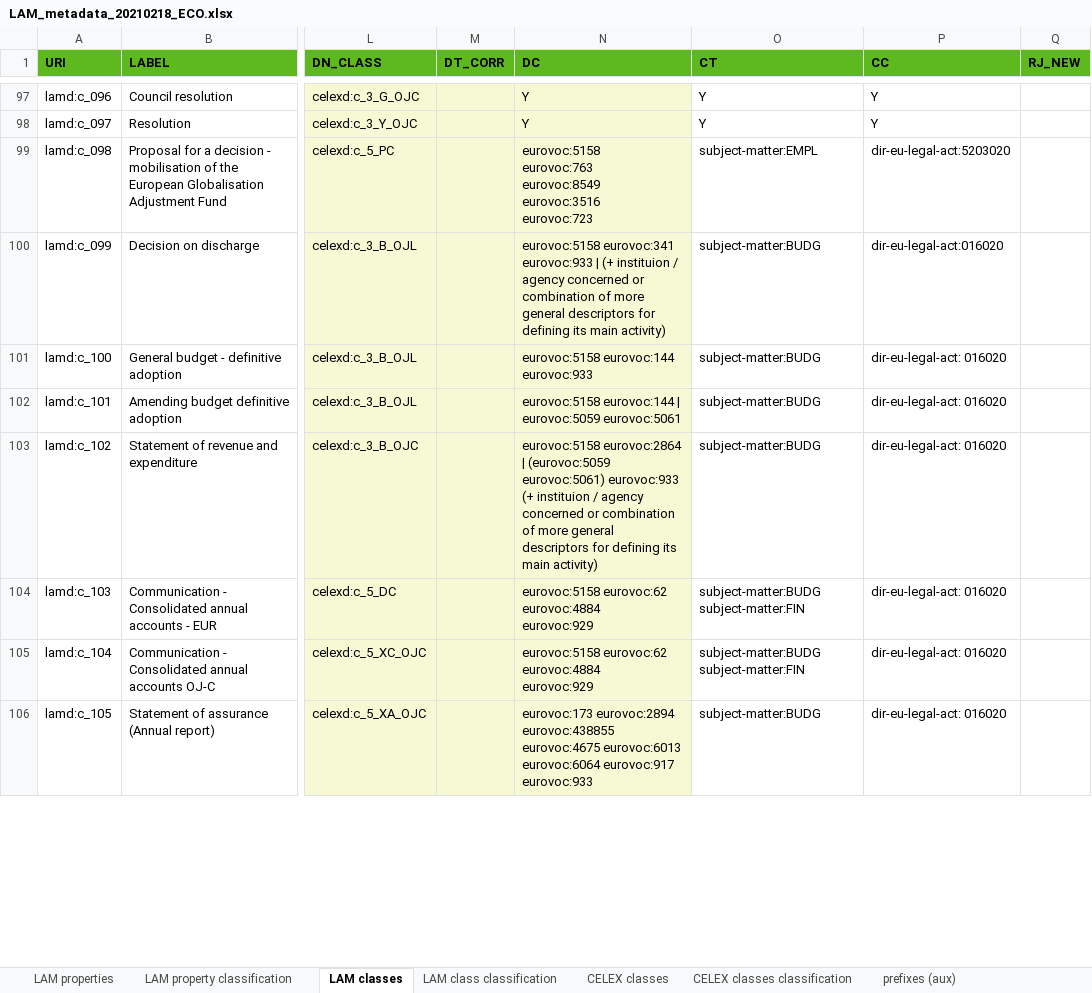
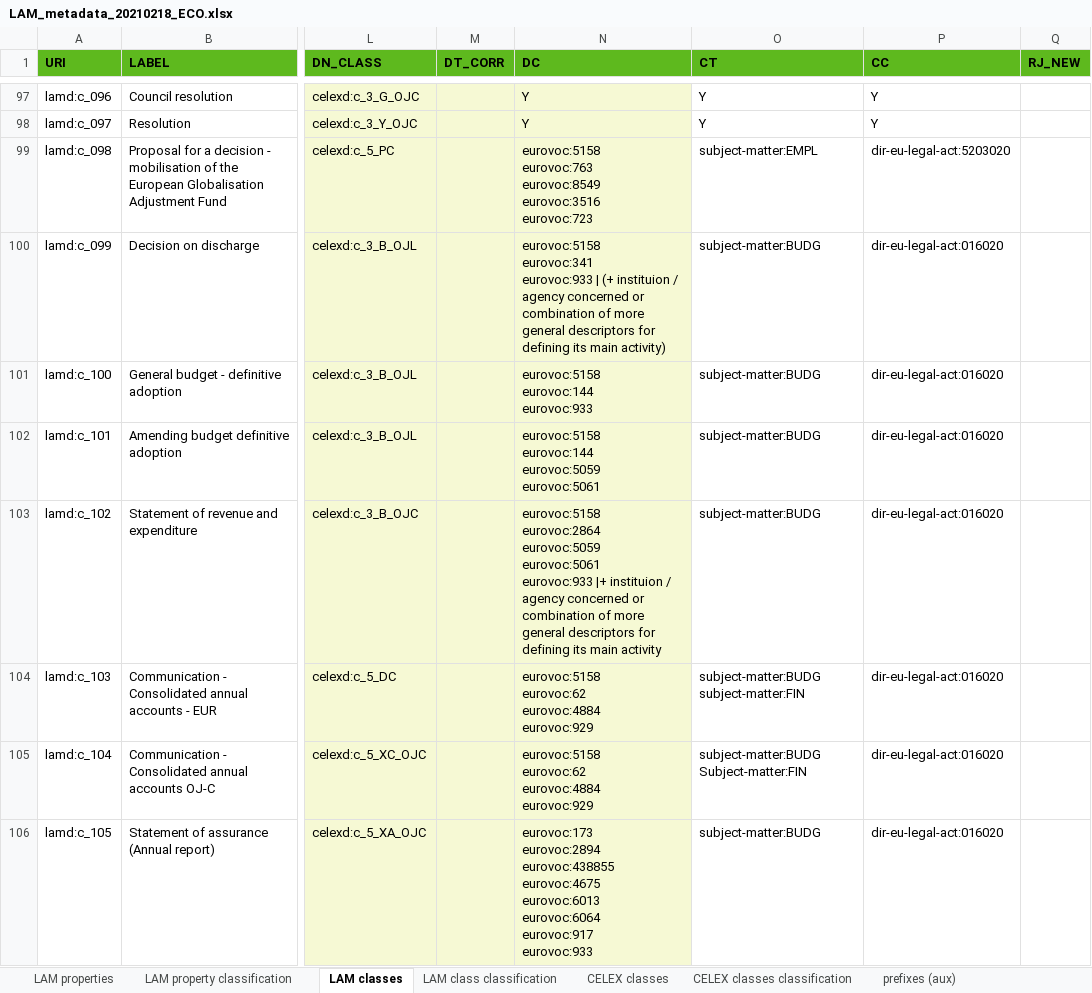
Before and after one commit to meaningfy-ws/lam4vb3, an Excel workbook: resources/input_workbook/LAM_metadata_20210218_ECO.xlsx, sheet LAM classes, drawn as a sheet; only a part is shown, gaps mark what is left out; values as stored, in another font and other column widths than the file's, no borders; charts and pictures not drawn; ↵ is a line break in a cell; the diff covers the shown part only; the diff names each change by its address in the sheet, - before the commit and + after, or states it on an @@ line.

```diff
--- a/resources/input_workbook/LAM_metadata_20210218_ECO.xlsx (sheet LAM classes)
+++ b/resources/input_workbook/LAM_metadata_20210218_ECO.xlsx (sheet LAM classes)
-N100 (DC): …main activity)
+N100 (DC): …main activity)
-N101 (DC): eurovoc:5158 eurovoc:144 eurovoc:933
+N101 (DC): eurovoc:5158 ↵ eurovoc:144 ↵ eurovoc:933
-P101:P106 (CC): dir-eu-legal-act: 016020
+P101:P106 (CC): dir-eu-legal-act:016020
-N102 (DC): eurovoc:5158 eurovoc:144 | eurovoc:5059 eurovoc:5061
+N102 (DC): eurovoc:5158 ↵ eurovoc:144 ↵ eurovoc:5059 ↵ eurovoc:5061
-N103 (DC): eurovoc:5158 eurovoc:2864 | (eurovoc:5059 eurovoc:5061) eurovoc:933 (+ instituion / agency concerned or combination of more general descriptors for defining its main activity)
+N103 (DC): eurovoc:5158 ↵ eurovoc:2864 ↵ eurovoc:5059 ↵ eurovoc:5061 ↵ eurovoc:933 |+ instituion / agency concerned or combination of more general descriptors for defining its main activity
-N104:N105 (DC): …eurovoc:4884 ↵ eurovoc:929
+N104:N105 (DC): …eurovoc:4884 ↵ eurovoc:929
-O104 (CT): subject-matter:BUDG subject-matter:FIN
+O104 (CT): subject-matter:BUDG ↵ subject-matter:FIN
-O105 (CT): subject-matter:BUDG subject-matter:FIN
+O105 (CT): subject-matter:BUDG ↵ Subject-matter:FIN
-N106 (DC): …eurovoc:917 eurovoc:933
+N106 (DC): …eurovoc:917 ↵ eurovoc:933
```
Also changed, not shown: 91 edited cells elsewhere in this sheet, sheet LAM properties, charts or pictures, 6 other files.
